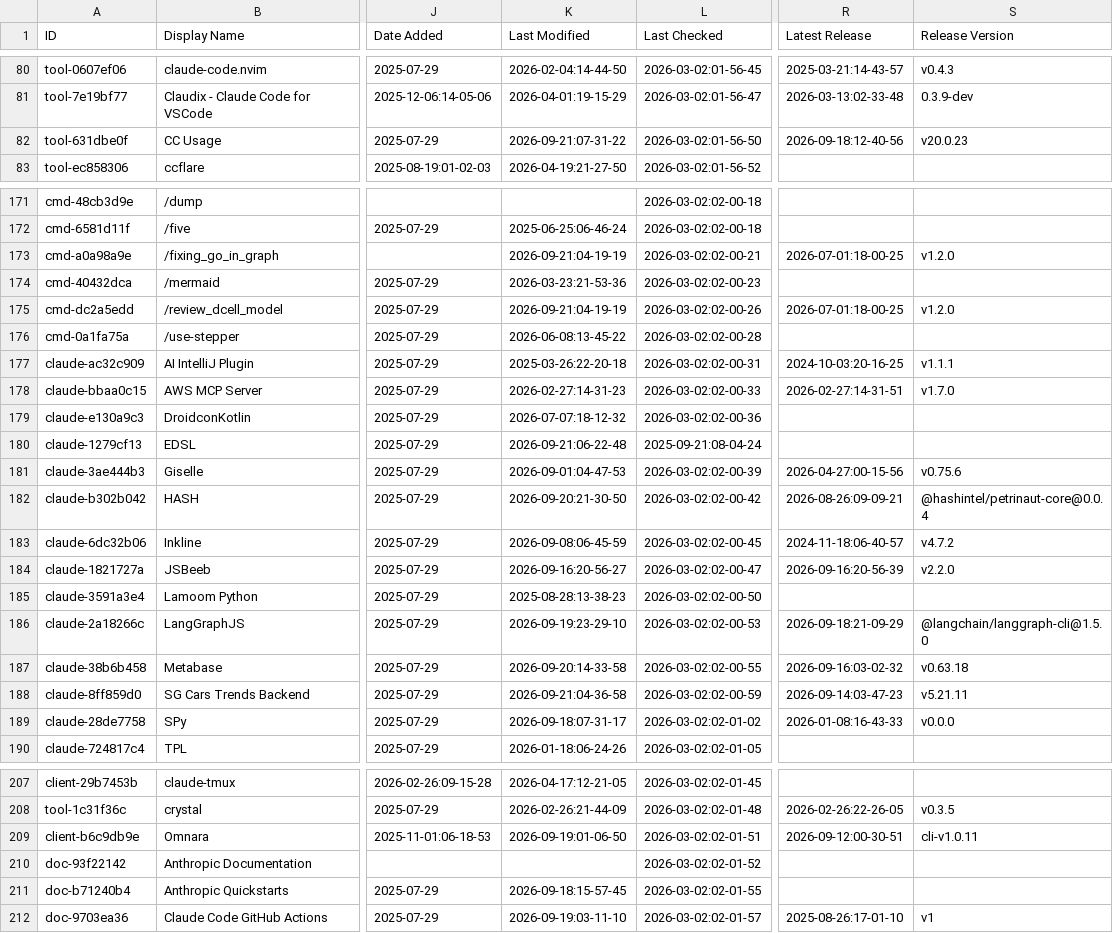
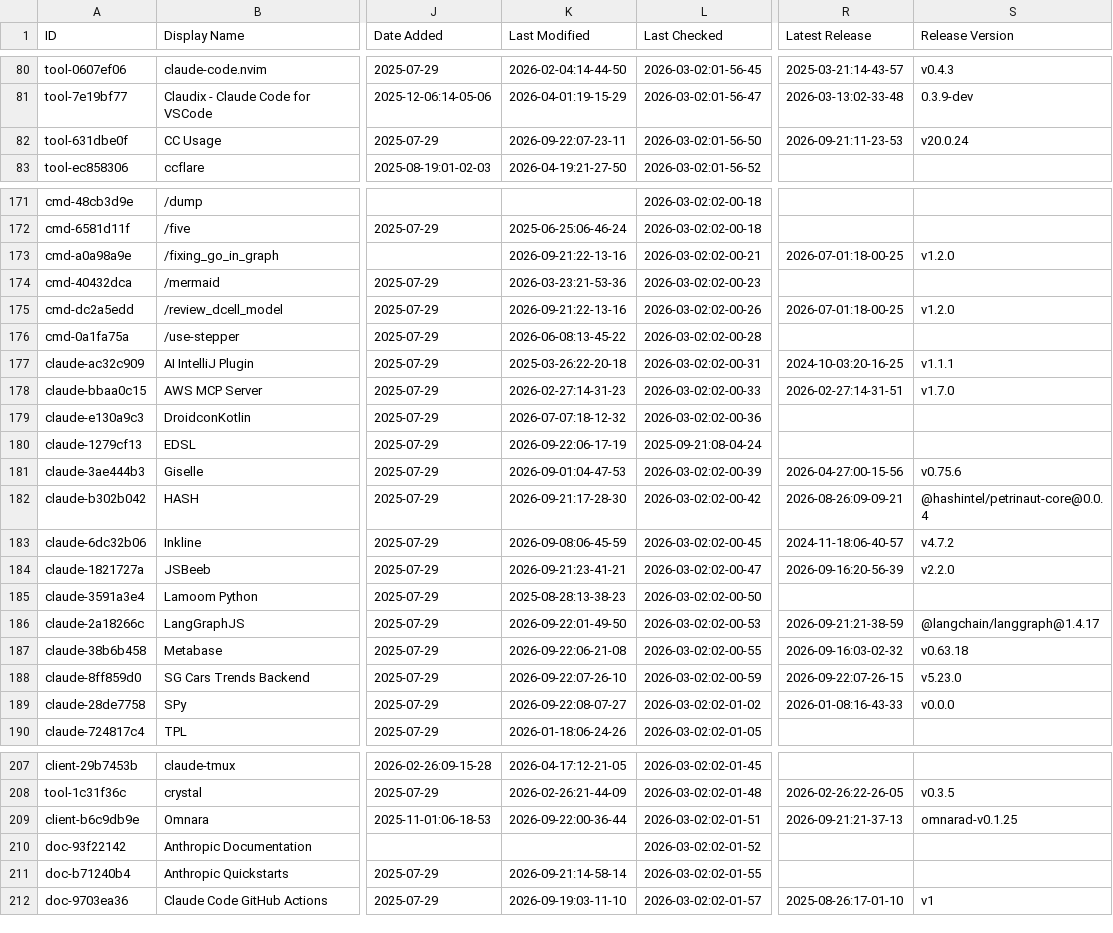
Before and after one commit to samber/awesome-claude-code, a CSV file: THE_RESOURCES_TABLE.csv, drawn as a sheet; only a part is shown, gaps mark what is left out; the diff covers the shown part only; the diff names each change by its address in the sheet, - before the commit and + after, or states it on an @@ line.

```diff
--- a/THE_RESOURCES_TABLE.csv
+++ b/THE_RESOURCES_TABLE.csv
-K82 (Last Modified): 2026-09-21:07-31-22
+K82 (Last Modified): 2026-09-22:07-23-11
-R82 (Latest Release): 2026-09-18:12-40-56
+R82 (Latest Release): 2026-09-21:11-23-53
-S82 (Release Version): v20.0.23
+S82 (Release Version): v20.0.24
-K173 (Last Modified): 2026-09-21:04-19-19
+K173 (Last Modified): 2026-09-21:22-13-16
-K175 (Last Modified): 2026-09-21:04-19-19
+K175 (Last Modified): 2026-09-21:22-13-16
-K180 (Last Modified): 2026-09-21:06-22-48
+K180 (Last Modified): 2026-09-22:06-17-19
-K182 (Last Modified): 2026-09-20:21-30-50
+K182 (Last Modified): 2026-09-21:17-28-30
-K184 (Last Modified): 2026-09-16:20-56-27
+K184 (Last Modified): 2026-09-21:23-41-21
-K186 (Last Modified): 2026-09-19:23-29-10
+K186 (Last Modified): 2026-09-22:01-49-50
-R186 (Latest Release): 2026-09-18:21-09-29
+R186 (Latest Release): 2026-09-21:21-38-59
-S186 (Release Version): @langchain/langgraph-cli@1.5.0
+S186 (Release Version): @langchain/langgraph@1.4.17
-K187 (Last Modified): 2026-09-20:14-33-58
+K187 (Last Modified): 2026-09-22:06-21-08
-K188 (Last Modified): 2026-09-21:04-36-58
+K188 (Last Modified): 2026-09-22:07-26-10
-R188 (Latest Release): 2026-09-14:03-47-23
+R188 (Latest Release): 2026-09-22:07-26-15
-S188 (Release Version): v5.21.11
+S188 (Release Version): v5.23.0
-K189 (Last Modified): 2026-09-18:07-31-17
+K189 (Last Modified): 2026-09-22:08-07-27
-K209 (Last Modified): 2026-09-19:01-06-50
+K209 (Last Modified): 2026-09-22:00-36-44
-R209 (Latest Release): 2026-09-12:00-30-51
+R209 (Latest Release): 2026-09-21:21-37-13
-S209 (Release Version): cli-v1.0.11
+S209 (Release Version): omnarad-v0.1.25
-K211 (Last Modified): 2026-09-18:15-57-45
+K211 (Last Modified): 2026-09-21:14-58-14
```
Also changed, not shown: 25 edited cells elsewhere in this file.
